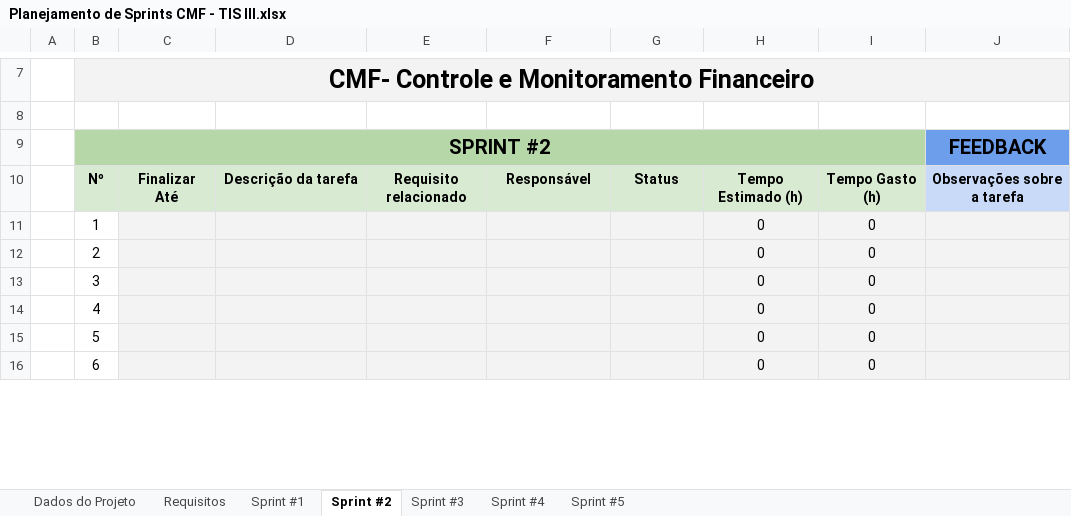
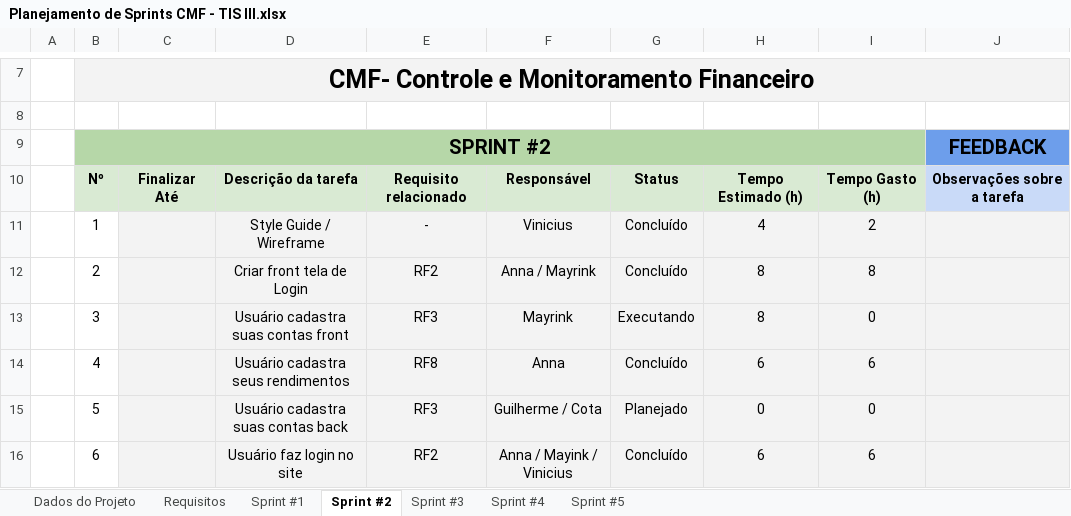
Before and after one commit to ICEI-PUC-Minas-PPLES-TI/plf-es-2021-2-ti3-6654100-tis-3, an Excel workbook: Artefatos/planejamento/Planejamento de Sprints CMF - TIS III.xlsx, sheet Sprint #2, drawn as a sheet; only a part is shown, gaps mark what is left out; values as stored, in another font and other column widths than the file's, no borders; charts and pictures and conditional formats not drawn; the diff covers the shown part only; the diff names each change by its address in the sheet, - before the commit and + after, or states it on an @@ line.

Commit message:
Atualizando planejamento de Sprints

```diff
--- a/Artefatos/planejamento/Planejamento de Sprints CMF - TIS III.xlsx (sheet Sprint #2)
+++ b/Artefatos/planejamento/Planejamento de Sprints CMF - TIS III.xlsx (sheet Sprint #2)
-D11: (empty)
+D11: Style Guide / Wireframe
-E11: (empty)
+E11: -
-F11: (empty)
+F11: Vinicius
-G11:G12: (empty)
+G11:G12: Concluído
-H11: 0
+H11: 4
-I11: 0
+I11: 2
-D12: (empty)
+D12: Criar front tela de Login
-E12: (empty)
+E12: RF2
-F12: (empty)
+F12: Anna / Mayrink
-H12:H13: 0
+H12:H13: 8
-I12: 0
+I12: 8
-D13: (empty)
+D13: Usuário cadastra suas contas front
-E13: (empty)
+E13: RF3
-F13: (empty)
+F13: Mayrink
-G13: (empty)
+G13: Executando
-D14: (empty)
+D14: Usuário cadastra seus rendimentos
-E14: (empty)
+E14: RF8
-F14: (empty)
+F14: Anna
-G14: (empty)
+G14: Concluído
-H14: 0
+H14: 6
-I14: 0
+I14: 6
-D15: (empty)
+D15: Usuário cadastra suas contas back
-E15: (empty)
+E15: RF3
-F15: (empty)
+F15: Guilherme / Cota
-G15: (empty)
+G15: Planejado
-D16: (empty)
+D16: Usuário faz login no site
-E16: (empty)
+E16: RF2
-F16: (empty)
+F16: Anna / Mayink / Vinicius
-G16: (empty)
+G16: Concluído
-H16: 0
+H16: 6
-I16: 0
+I16: 6
```
Also changed, not shown: 2 added rows, 2 removed rows and 14 edited cells elsewhere in this sheet, sheet Requisitos, sheet Sprint #3, sheet Sprint #1, sheet Dados do Projeto, sheet Sprint #4, sheet Sprint #5, formulas that keep their value, charts or pictures.
